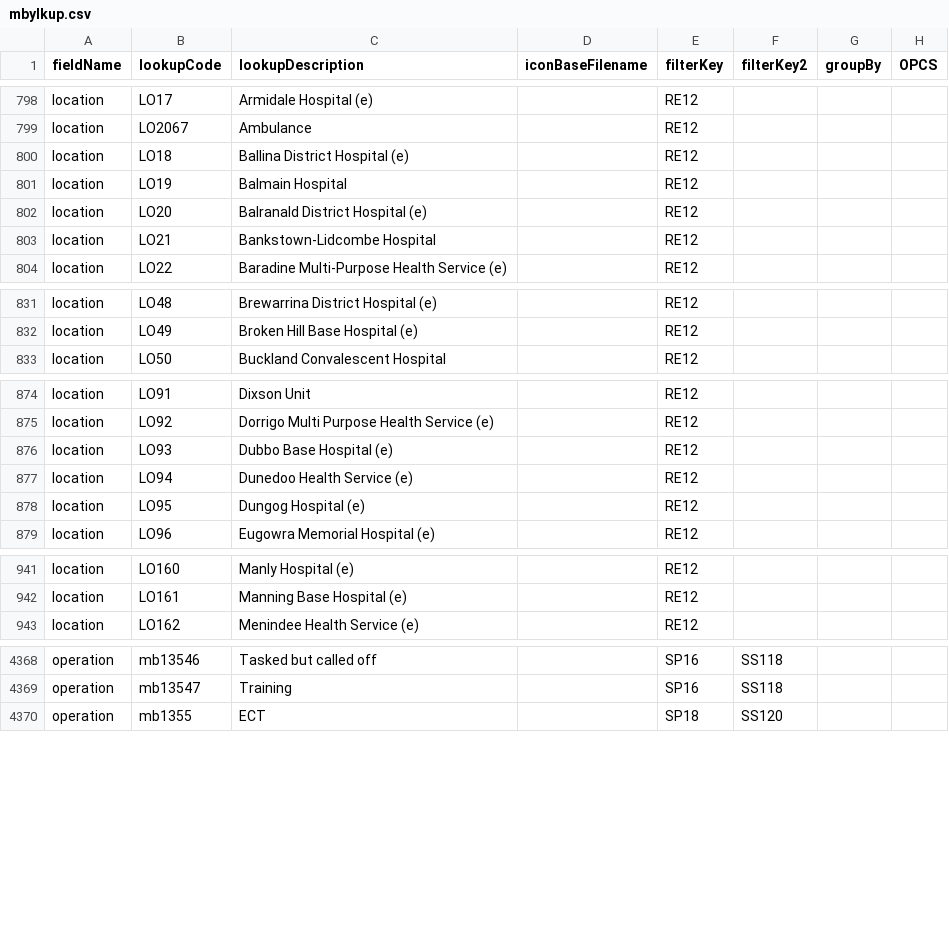
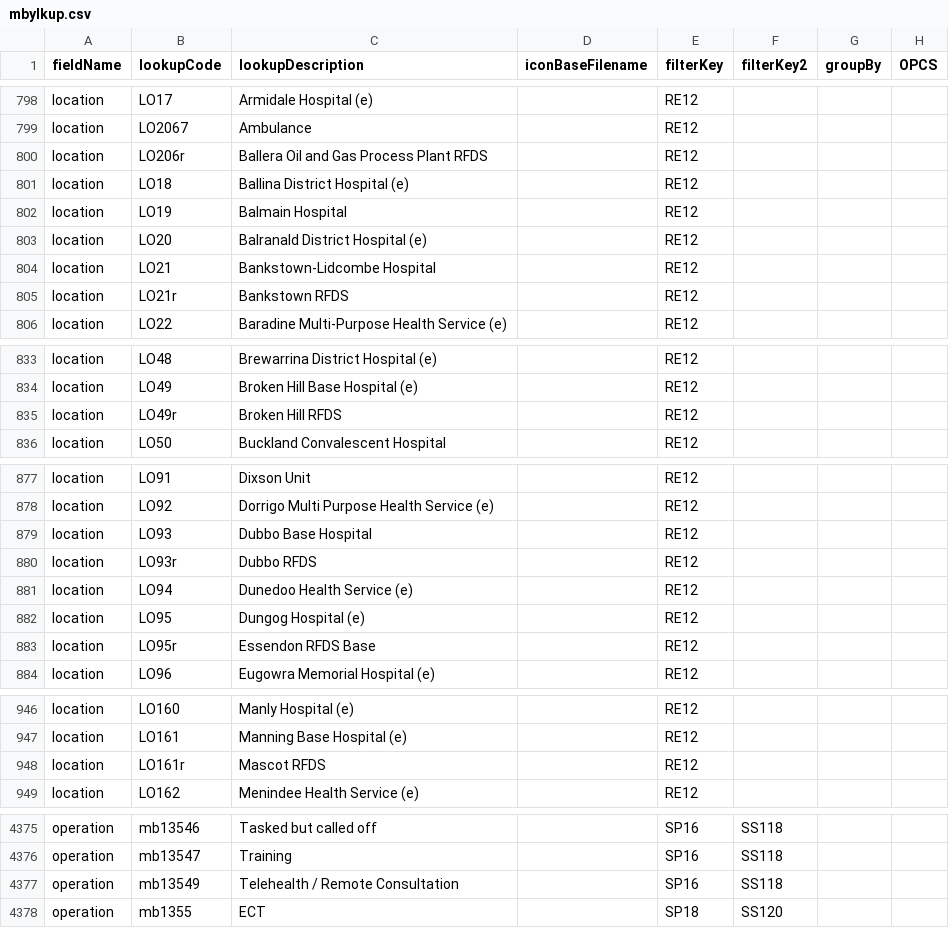
Before and after one commit to homepark/lkups, a CSV file: mbylkup.csv, drawn as a sheet; only a part is shown, gaps mark what is left out; the diff covers the shown part only.

Commit message:
Update mbylkup.csv
Added |Telehealth and RFDS Bases

```diff
--- a/mbylkup.csv
+++ b/mbylkup.csv
@@ -799,2 +799,3 @@ location,LO17,Armidale Hospital (e),,RE12,,,,
 location,LO2067,Ambulance,,RE12,,,,
+location,LO206r,Ballera Oil and Gas Process Plant RFDS,,RE12,,,,
 location,LO18,Ballina District Hospital (e),,RE12,,,,
@@ -803,2 +804,3 @@ location,LO20,Balranald District Hospital (e),,RE12,,,,
 location,LO21,Bankstown-Lidcombe Hospital,,RE12,,,,
+location,LO21r,Bankstown RFDS,,RE12,,,,
 location,LO22,Baradine Multi-Purpose Health Service (e),,RE12,,,,
@@ -832,2 +834,3 @@ location,LO48,Brewarrina District Hospital (e),,RE12,,,,
 location,LO49,Broken Hill Base Hospital (e),,RE12,,,,
+location,LO49r,Broken Hill RFDS,,RE12,,,,
 location,LO50,Buckland Convalescent Hospital,,RE12,,,,
@@ -875,5 +878,7 @@ location,LO91,Dixson Unit,,RE12,,,,
 location,LO92,Dorrigo Multi Purpose Health Service (e),,RE12,,,,
-location,LO93,Dubbo Base Hospital (e),,RE12,,,,
+location,LO93,Dubbo Base Hospital,,RE12,,,,
+location,LO93r,Dubbo RFDS,,RE12,,,,
 location,LO94,Dunedoo Health Service (e),,RE12,,,,
 location,LO95,Dungog Hospital (e),,RE12,,,,
+location,LO95r,Essendon RFDS Base,,RE12,,,,
 location,LO96,Eugowra Memorial Hospital (e),,RE12,,,,
@@ -942,2 +947,3 @@ location,LO160,Manly Hospital (e),,RE12,,,,
 location,LO161,Manning Base Hospital (e),,RE12,,,,
+location,LO161r,Mascot RFDS,,RE12,,,,
 location,LO162,Menindee Health Service (e),,RE12,,,,
@@ -4369,2 +4376,3 @@ operation,mb13546,Tasked but called off,,SP16,SS118,,,
 operation,mb13547,Training,,SP16,SS118,,,
+operation,mb13549,Telehealth / Remote Consultation,,SP16,SS118,,,
 operation,mb1355,ECT,,SP18,SS120,,,
```
Also changed, not shown: 1 added row elsewhere in this file.
